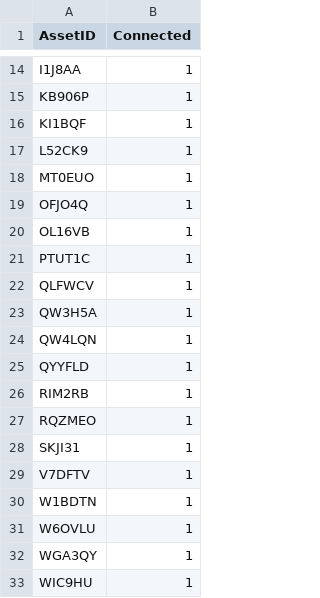
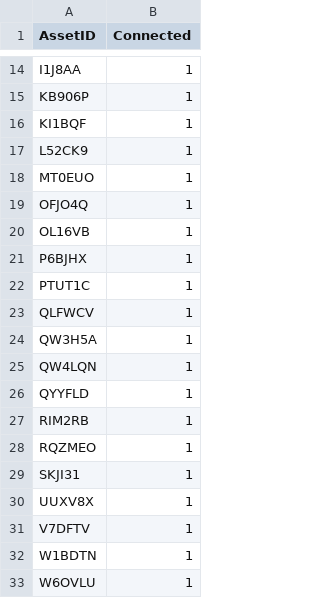
Before and after one commit to dd-Splunk/n-assets, a CSV file: app/lookups/assets_connected_this_year.csv, drawn as a sheet; only a part is shown, gaps mark what is left out; the shorter side is filled out with more unchanged rows; the diff names each change by its address in the sheet, - before the commit and + after, or states it on an @@ line.

```diff
--- a/app/lookups/assets_connected_this_year.csv
+++ b/app/lookups/assets_connected_this_year.csv
+row 21: P6BJHX | 1
+row 30: UUXV8X | 1
```
Also changed, not shown: app/lookups/n_countries.csv, 4 other files.
